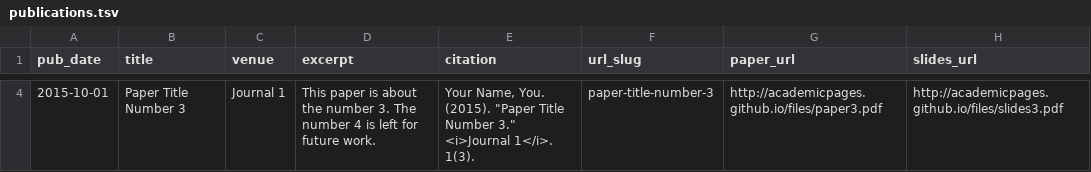
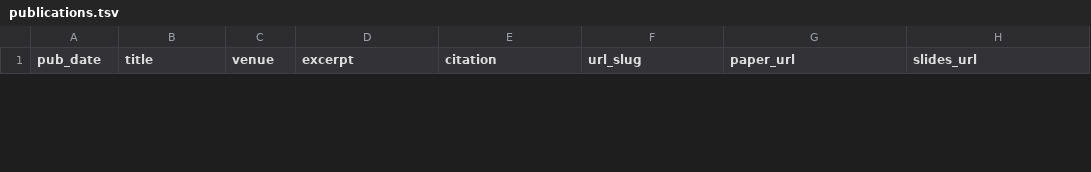
Before and after one commit to martinabarletta/martina-barletta, a TSV file: markdown_generator/publications.tsv, drawn as a sheet; only a part is shown, gaps mark what is left out; the diff covers the shown part only.

Commit message:
publications added via markdown generator py

```diff
--- a/markdown_generator/publications.tsv
+++ b/markdown_generator/publications.tsv
@@ -4 +1,0 @@ pub_date	title	venue	excerpt	citation	url_slug	paper_url	slides_url
-2015-10-01	Paper Title Number 3	Journal 1	This paper is about the number 3. The number 4 is left for future work.	Your Name, You. (2015). "Paper Title Number 3." <i>Journal 1</i>. 1(3).	paper-title-number-3	http://academicpages.github.io/files/paper3.pdf	http://academicpages.github.io/files/slides3.pdf
```
Also changed, not shown: 1 added row and 2 removed rows elsewhere in this file, markdown_generator/talks.tsv, 13 other files.
